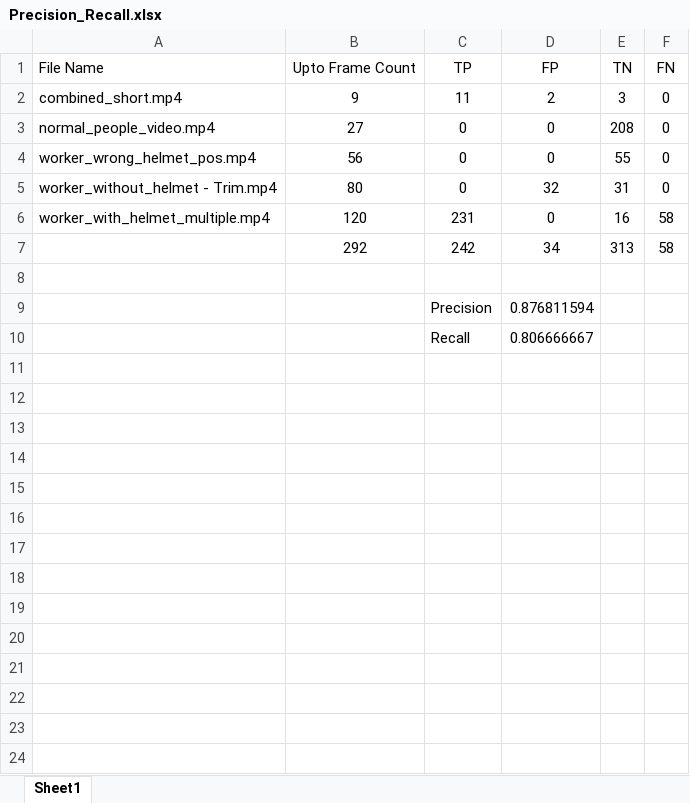
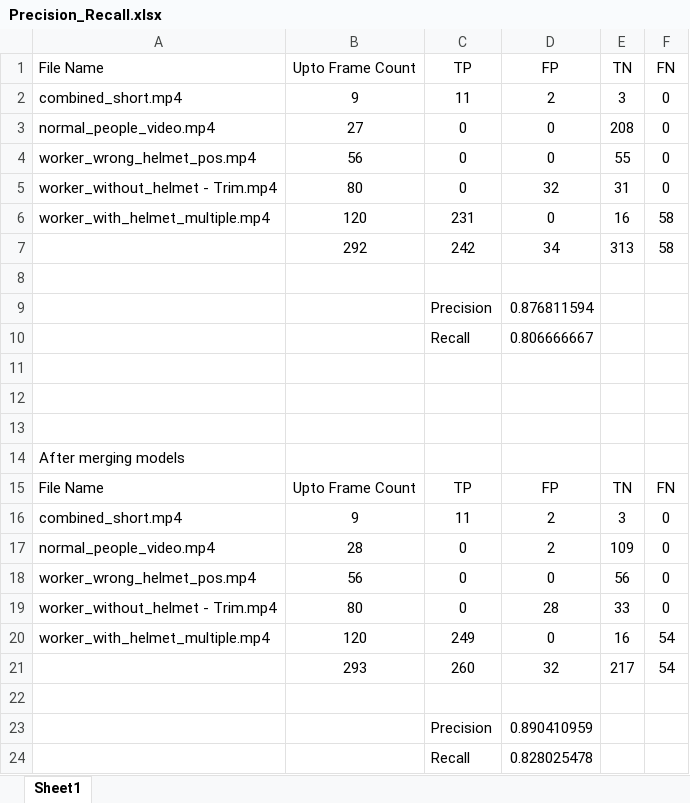
Before and after one commit to yash-seth/construction-site-safety, an Excel workbook: FeedChecker/Precision_Recall.xlsx, sheet Sheet1, drawn as a sheet; values as stored, in another font and other column widths than the file's, no borders; the diff names each change by its address in the sheet, - before the commit and + after, or states it on an @@ line.

```diff
--- a/FeedChecker/Precision_Recall.xlsx (sheet Sheet1)
+++ b/FeedChecker/Precision_Recall.xlsx (sheet Sheet1)
+row 11: (empty)
+row 12: (empty)
+row 13: (empty)
+row 14: After merging models
+row 15: File Name | Upto Frame Count | TP | FP | TN | FN
+row 16: combined_short.mp4 | 9 | 11 | 2 | 3 | 0
+row 17: normal_people_video.mp4 | 28 | 0 | 2 | 109 | 0
+row 18: worker_wrong_helmet_pos.mp4 | 56 | 0 | 0 | 56 | 0
+row 19: worker_without_helmet - Trim.mp4 | 80 | 0 | 28 | 33 | 0
+row 20: worker_with_helmet_multiple.mp4 | 120 | 249 | 0 | 16 | 54
+row 21:  | 293 | 260 | 32 | 217 | 54
+row 22: (empty)
+row 23:  |  | Precision | 0.890410959
+row 24:  |  | Recall | 0.828025478
```
Also changed, not shown: Evaluate_TTACT/PR_Comparison.xlsx.
